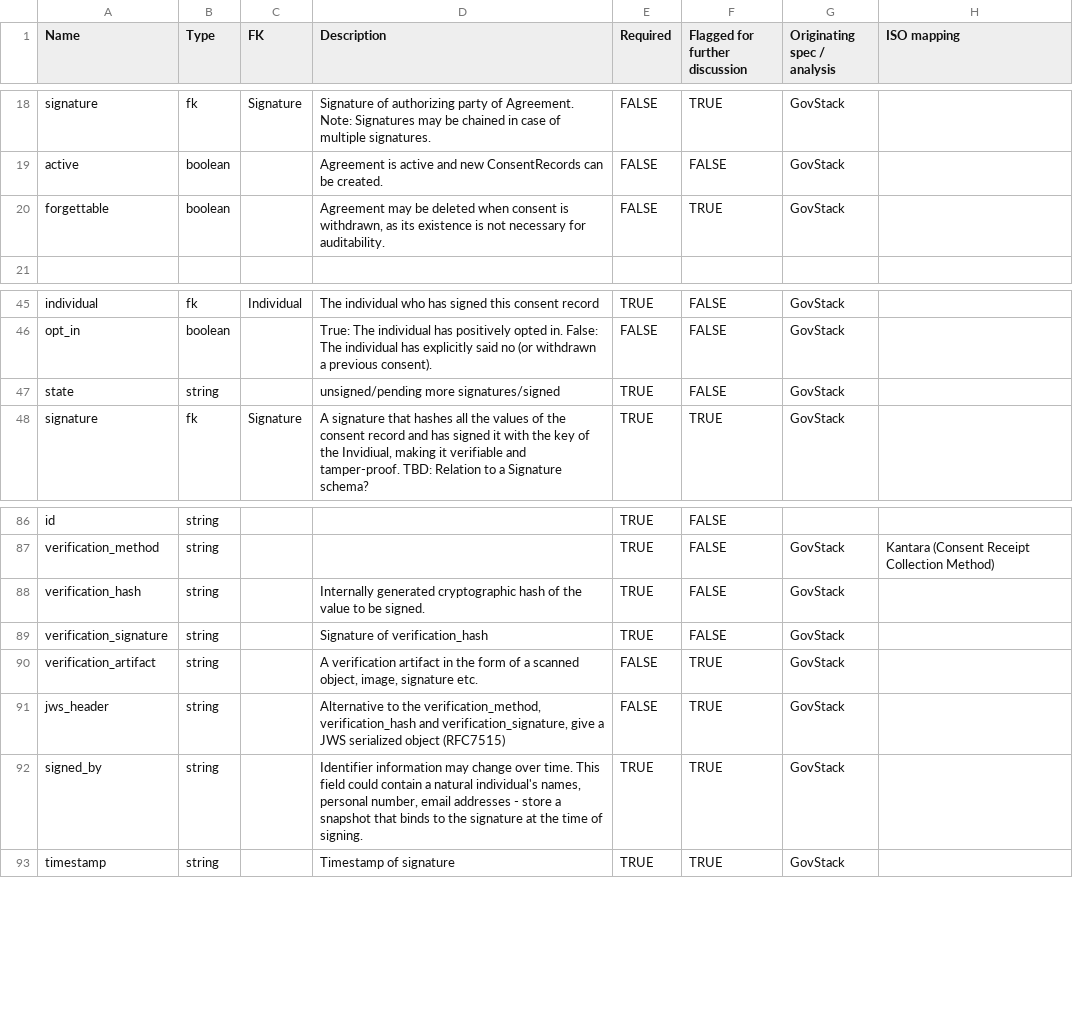
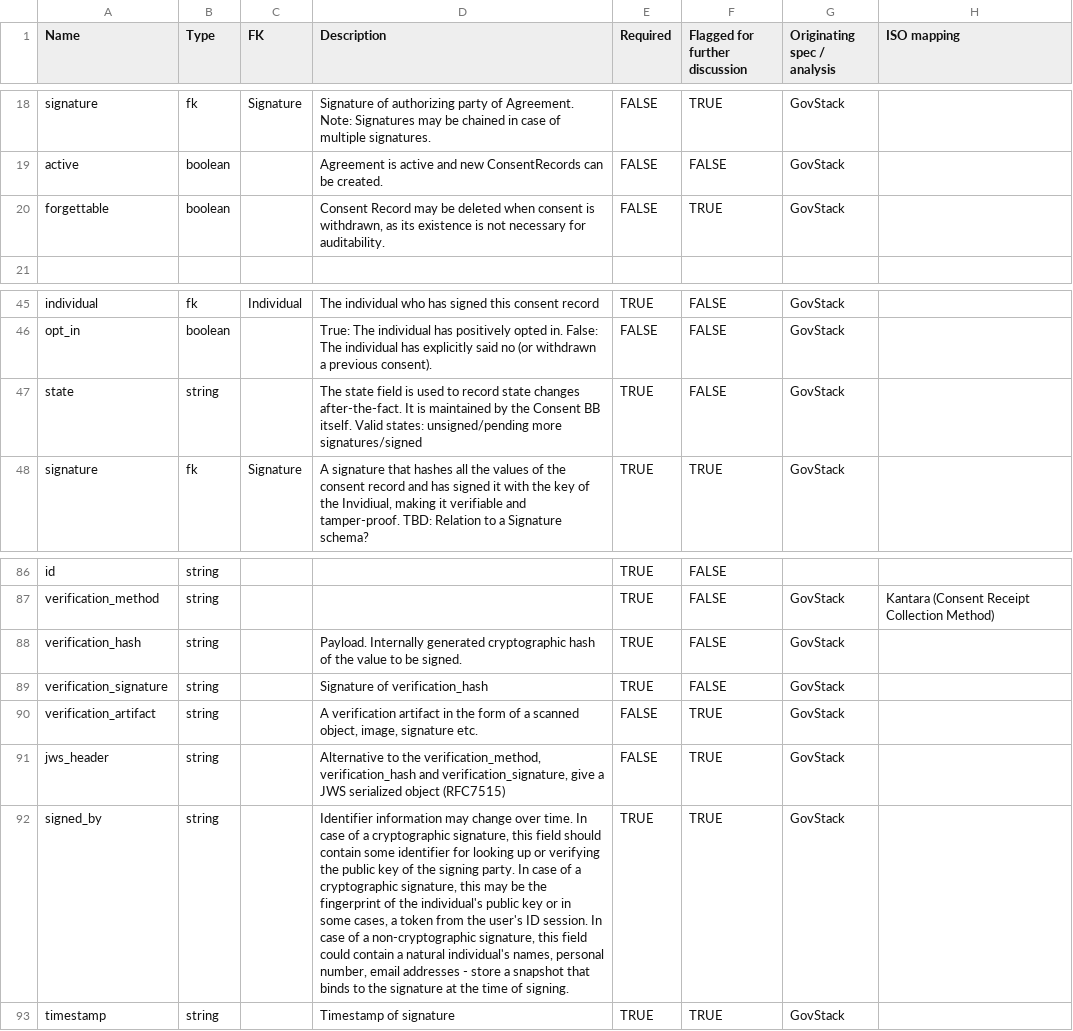
Before and after one commit to GovStackWorkingGroup/bb-consent, a CSV file: api/GovStack Consent BB API endpoints - schema.csv, drawn as a sheet; only a part is shown, gaps mark what is left out.

```diff
--- a/api/GovStack Consent BB API endpoints - schema.csv
+++ b/api/GovStack Consent BB API endpoints - schema.csv
@@ -19,3 +19,3 @@ signature,fk,Signature,Signature of authorizing party of Agreement. Note: Signat
 active,boolean,,Agreement is active and new ConsentRecords can be created.,FALSE,FALSE,GovStack,
-forgettable,boolean,,"Agreement may be deleted when consent is withdrawn, as its existence is not necessary for auditability.",FALSE,TRUE,GovStack,
+forgettable,boolean,,"Consent Record may be deleted when consent is withdrawn, as its existence is not necessary for auditability.",FALSE,TRUE,GovStack,
 ,,,,,,,
@@ -46,3 +46,3 @@ individual,fk,Individual,The individual who has signed this consent record,TRUE,
 opt_in,boolean,,True: The individual has positively opted in. False: The individual has explicitly said no (or withdrawn a previous consent).,FALSE,FALSE,GovStack,
-state,string,,unsigned/pending more signatures/signed,TRUE,FALSE,GovStack,
+state,string,,The state field is used to record state changes after-the-fact. It is maintained by the Consent BB itself. Valid states: unsigned/pending more signatures/signed,TRUE,FALSE,GovStack,
 signature,fk,Signature,"A signature that hashes all the values of the consent record and has signed it with the key of the Invidiual, making it verifiable and tamper-proof. TBD: Relation to a Signature schema?",TRUE,TRUE,GovStack,
@@ -89,3 +89,3 @@ id,string,,,TRUE,FALSE,,
 verification_method,string,,,TRUE,FALSE,GovStack,Kantara (Consent Receipt Collection Method)
-verification_hash,string,,Internally generated cryptographic hash of the value to be signed.,TRUE,FALSE,GovStack,
+verification_hash,string,,Payload. Internally generated cryptographic hash of the value to be signed.,TRUE,FALSE,GovStack,
 verification_signature,string,,Signature of verification_hash,TRUE,FALSE,GovStack,
@@ -93,3 +93,3 @@ verification_artifact,string,,"A verification artifact in the form of a scanned
 jws_header,string,,"Alternative to the verification_method, verification_hash and verification_signature, give a JWS serialized object (RFC7515)",FALSE,TRUE,GovStack,
-signed_by,string,,"Identifier information may change over time. This field could contain a natural individual's names, personal number, email addresses - store a snapshot that binds to the signature at the time of signing.",TRUE,TRUE,GovStack,
+signed_by,string,,"Identifier information may change over time. In case of a cryptographic signature, this field should contain some identifier for looking up or verifying the public key of the signing party. In case of a cryptographic signature, this may be the fingerprint of the individual's public key or in some cases, a token from the user's ID session. In case of a non-cryptographic signature, this field could contain a natural individual's names, personal number, email addresses - store a snapshot that binds to the signature at the time of signing.",TRUE,TRUE,GovStack,
 timestamp,string,,Timestamp of signature,TRUE,TRUE,GovStack,
```
Also changed, not shown: api/GovStack Consent BB API endpoints - endpoints.csv, 1 other file.
